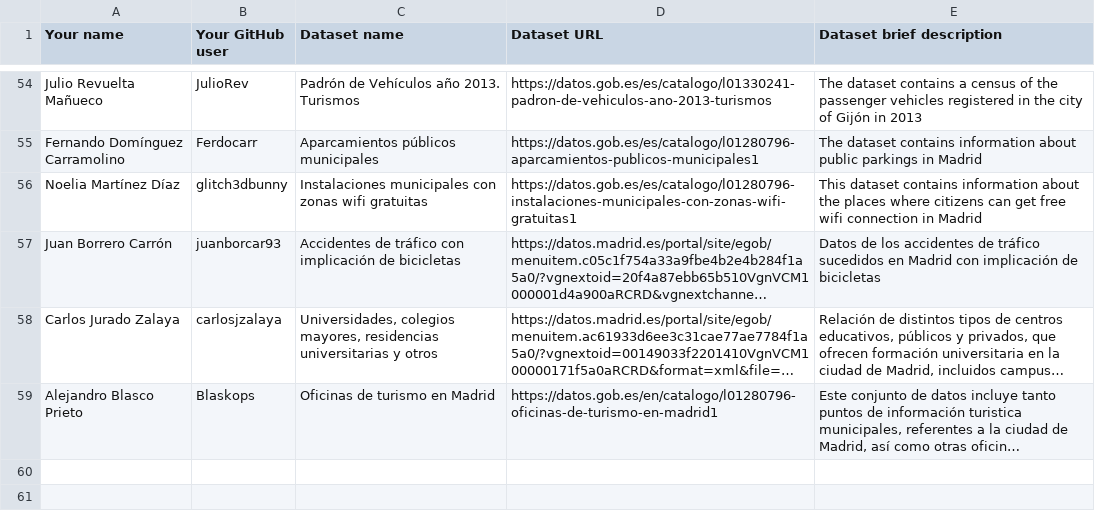
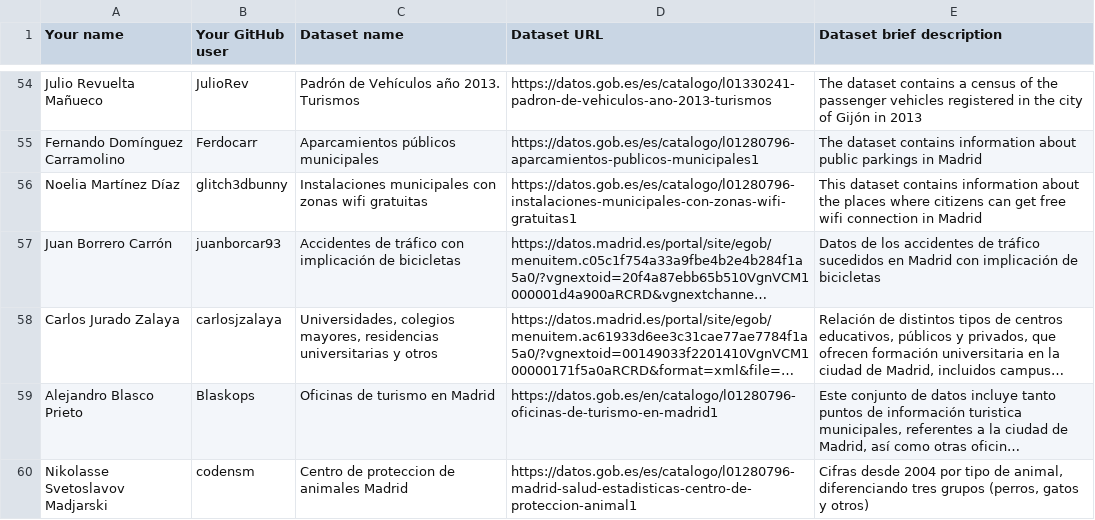
Before and after one commit to FacultadInformatica-LinkedData/Curso2019-2020, a CSV file: Assignment1/DatasetDescriptions.csv, drawn as a sheet; only a part is shown, gaps mark what is left out; long unchanged cells end in …; the diff names each change by its address in the sheet, - before the commit and + after, or states it on an @@ line.

Commit message:
Assigment1 Nikolasse

```diff
--- a/Assignment1/DatasetDescriptions.csv
+++ b/Assignment1/DatasetDescriptions.csv
+row 60: Nikolasse Svetoslavov Madjarski | codensm | Centro de proteccion de animales Madrid | https://datos.gob.es/es/catalogo/l01280796-madrid-salud-estadisticas-centro-de-proteccion-animal1 | Cifras desde 2004 por tipo de animal, diferenciando tres grupos (perros, gatos y otros)
```
